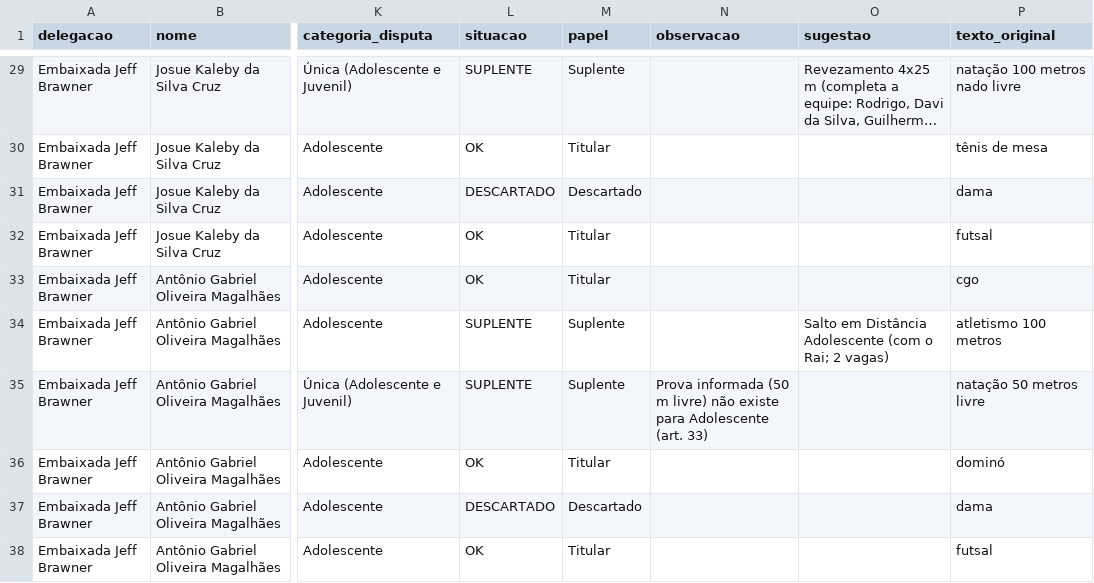
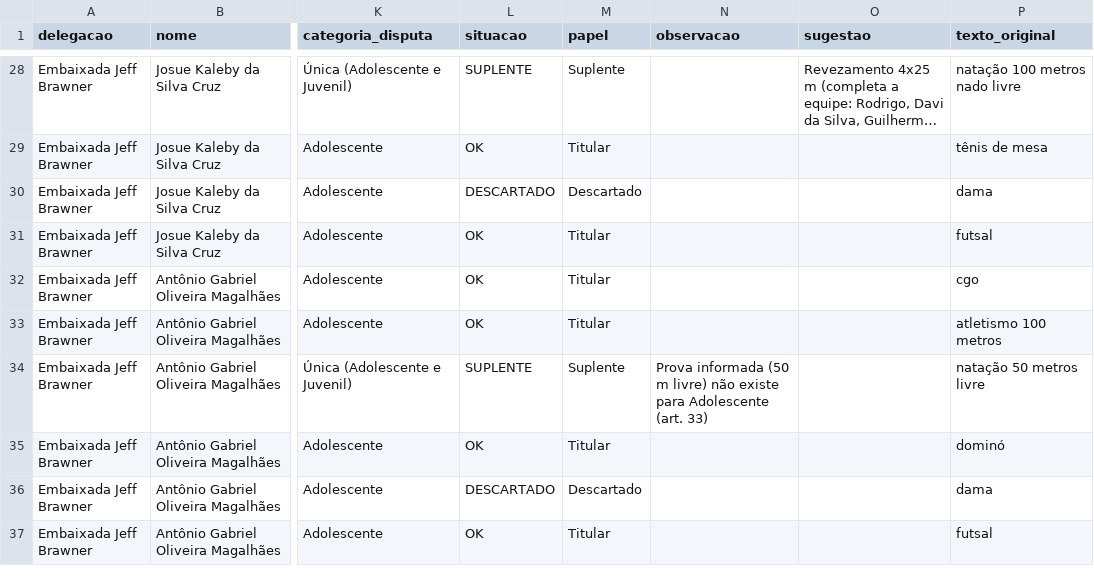
Before and after one commit to abnerescocio/embaixadores_do_rei, a CSV file: olimpiadas_estaduais_dcer/2026/saida/delegacao_jeff_brawner_oeer2026.csv, drawn as a sheet; only a part is shown, gaps mark what is left out; long unchanged cells end in …; addresses are those after the commit; the diff covers the shown part only; the diff names each change by its address in the sheet, - before the commit and + after, or states it on an @@ line.

Commit message:
refactor: update delegation event registrations and add CSS styling for blocked table cells

```diff
--- a/olimpiadas_estaduais_dcer/2026/saida/delegacao_jeff_brawner_oeer2026.csv
+++ b/olimpiadas_estaduais_dcer/2026/saida/delegacao_jeff_brawner_oeer2026.csv
-L33 (situacao): SUPLENTE
+L33 (situacao): OK
-M33 (papel): Suplente
+M33 (papel): Titular
-O33 (sugestao): Salto em Distância Adolescente (com o Rai; 2 vagas)
+O33 (sugestao): (empty)
```
Also changed, not shown: 6 added rows and 4 removed rows elsewhere in this file, olimpiadas_estaduais_dcer/2026/saida/delegacao_departamento_oeer2026.csv, olimpiadas_estaduais_dcer/2026/saida/delegacao_waldemiro_tymchak_oeer2026.csv, 1 other file.
